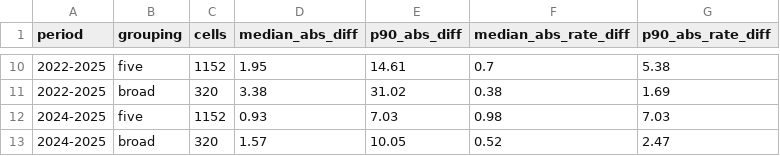
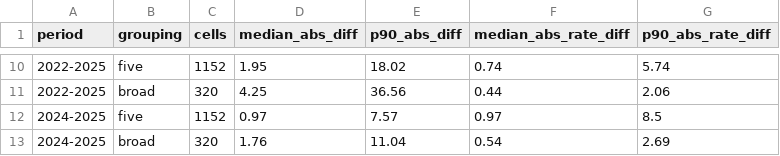
Before and after one commit to gtottenSDO/co-netmig-by-age-gt, a CSV file: data/modelled-deaths-validation.csv, drawn as a sheet; only a part is shown, gaps mark what is left out; the diff covers the shown part only.

```diff
--- a/data/modelled-deaths-validation.csv
+++ b/data/modelled-deaths-validation.csv
@@ -10,4 +10,4 @@ period,grouping,cells,median_abs_diff,p90_abs_diff,median_abs_rate_diff,p90_abs_
-2022-2025,five,1152,1.95,14.61,0.7,5.38
-2022-2025,broad,320,3.38,31.02,0.38,1.69
-2024-2025,five,1152,0.93,7.03,0.98,7.03
-2024-2025,broad,320,1.57,10.05,0.52,2.47
+2022-2025,five,1152,1.95,18.02,0.74,5.74
+2022-2025,broad,320,4.25,36.56,0.44,2.06
+2024-2025,five,1152,0.97,7.57,0.97,8.5
+2024-2025,broad,320,1.76,11.04,0.54,2.69
```
Also changed, not shown: 30 edited cells elsewhere in this file, output/co-netmig-by-age-wide.csv, 19 other files.
